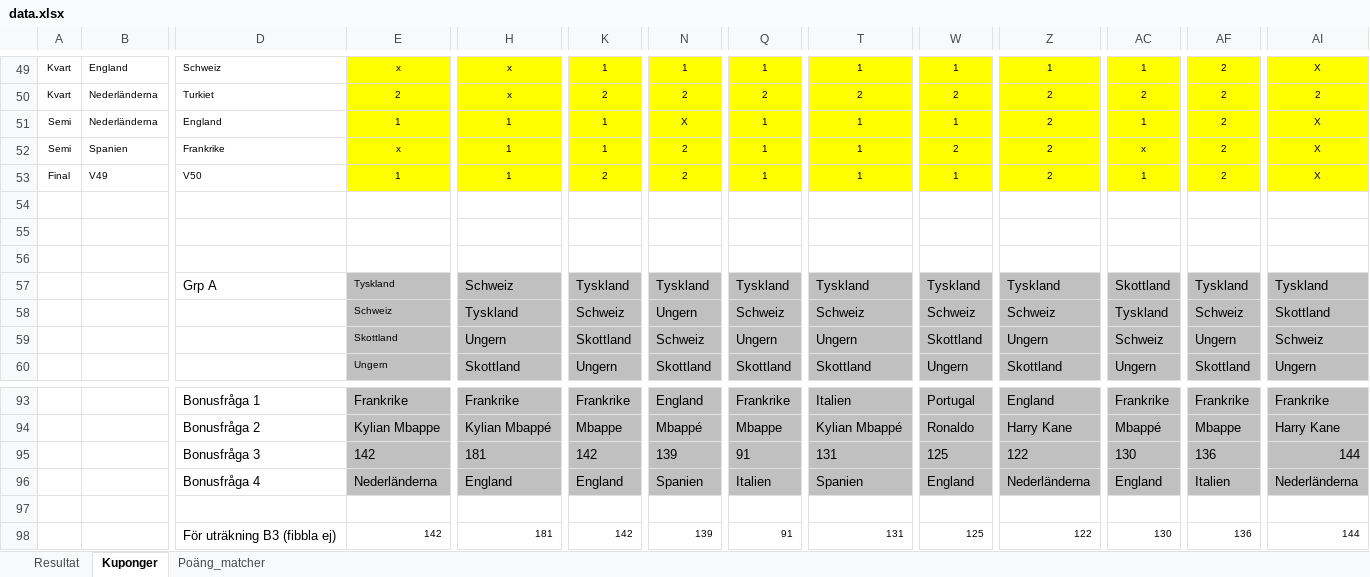
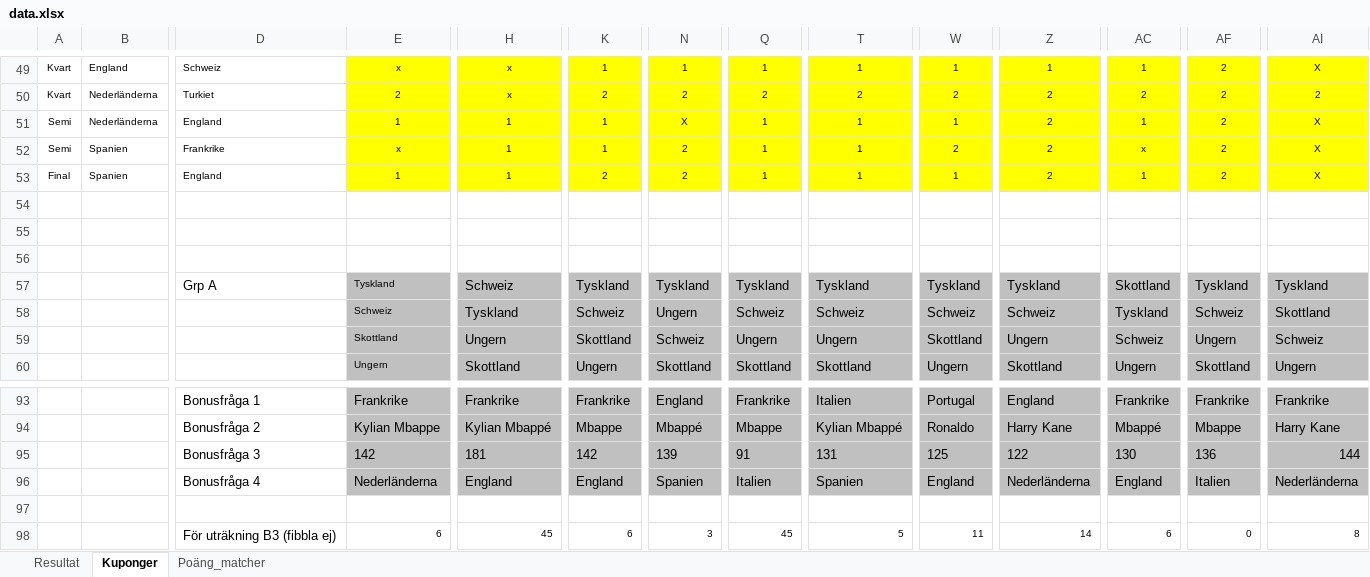
Before and after one commit to nafalt94/nafalt94.github.io, an Excel workbook: data.xlsx, sheet Kuponger, drawn as a sheet; only a part is shown, gaps mark what is left out; values as stored, in another font and other column widths than the file's, no borders; removed rows and columns are numbered as before the commit, all else as after; rows hold the shown columns only; the diff names each change by its address in the sheet, - before the commit and + after, or states it on an @@ line.

```diff
--- a/data.xlsx (sheet Kuponger)
+++ b/data.xlsx (sheet Kuponger)
-B53: V49
+B53: Spanien
-D53: V50
+D53: England
-row 98:  |  | För uträkning B3 (fibbla ej) | 142 | 181 | 142 | 139 | 91 | 131 | 125 | 122 | 130 | 136 | 144
+row 98:  |  | För uträkning B3 (fibbla ej) | 6 | 45 | 6 | 3 | 45 | 5 | 11 | 14 | 6 | 0 | 8
```
Also changed, not shown: sheet Poäng_matcher, sheet Resultat, formulas that keep their value, charts or pictures.
